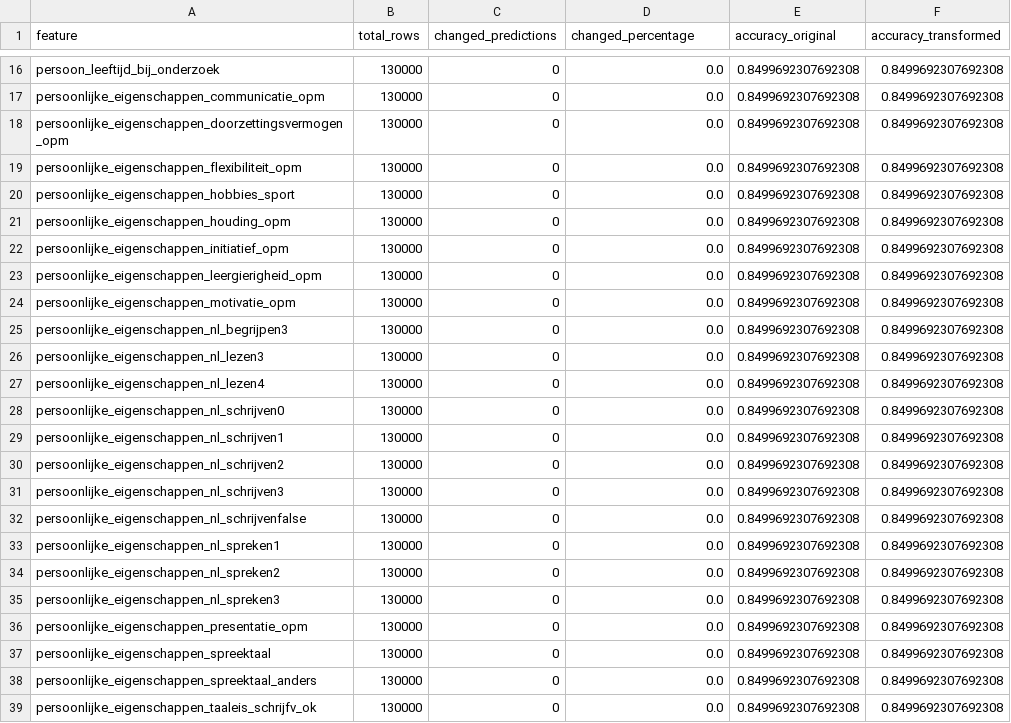
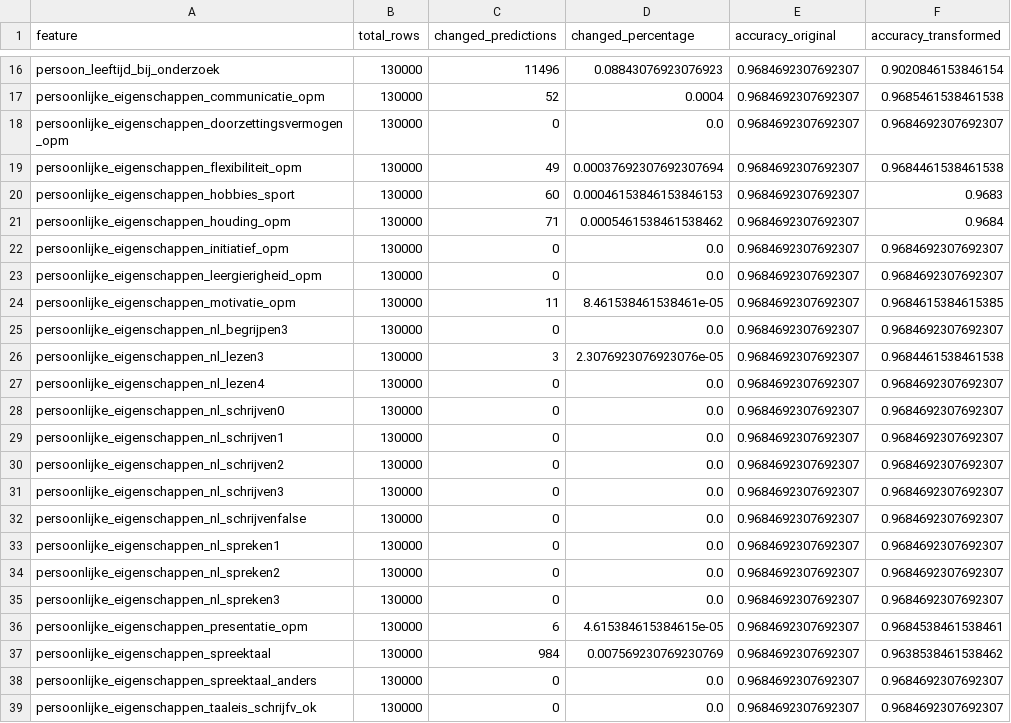
Before and after one commit to johnarioD/DSAIT-4015-A1, a CSV file: model_2_results.csv, drawn as a sheet; only a part is shown, gaps mark what is left out; the diff covers the shown part only; the diff names each change by its address in the sheet, - before the commit and + after, or states it on an @@ line.

```diff
--- a/model_2_results.csv
+++ b/model_2_results.csv
-C16 (changed_predictions): 0
+C16 (changed_predictions): 11496
-D16 (changed_percentage): 0.0
+D16 (changed_percentage): 0.08843076923076923
-E16:E39 (accuracy_original): 0.8499692307692308
+E16:E39 (accuracy_original): 0.9684692307692307
-F16 (accuracy_transformed): 0.8499692307692308
+F16 (accuracy_transformed): 0.9020846153846154
-C17 (changed_predictions): 0
+C17 (changed_predictions): 52
-D17 (changed_percentage): 0.0
+D17 (changed_percentage): 0.0004
-F17 (accuracy_transformed): 0.8499692307692308
+F17 (accuracy_transformed): 0.9685461538461538
-F18 (accuracy_transformed): 0.8499692307692308
+F18 (accuracy_transformed): 0.9684692307692307
-C19 (changed_predictions): 0
+C19 (changed_predictions): 49
-D19 (changed_percentage): 0.0
+D19 (changed_percentage): 0.00037692307692307694
-F19 (accuracy_transformed): 0.8499692307692308
+F19 (accuracy_transformed): 0.9684461538461538
-C20 (changed_predictions): 0
+C20 (changed_predictions): 60
-D20 (changed_percentage): 0.0
+D20 (changed_percentage): 0.00046153846153846153
-F20 (accuracy_transformed): 0.8499692307692308
+F20 (accuracy_transformed): 0.9683
-C21 (changed_predictions): 0
+C21 (changed_predictions): 71
-D21 (changed_percentage): 0.0
+D21 (changed_percentage): 0.0005461538461538462
-F21 (accuracy_transformed): 0.8499692307692308
+F21 (accuracy_transformed): 0.9684
-F22:F23 (accuracy_transformed): 0.8499692307692308
+F22:F23 (accuracy_transformed): 0.9684692307692307
-C24 (changed_predictions): 0
+C24 (changed_predictions): 11
-D24 (changed_percentage): 0.0
+D24 (changed_percentage): 8.461538461538461e-05
-F24 (accuracy_transformed): 0.8499692307692308
+F24 (accuracy_transformed): 0.9684615384615385
-F25 (accuracy_transformed): 0.8499692307692308
+F25 (accuracy_transformed): 0.9684692307692307
-C26 (changed_predictions): 0
+C26 (changed_predictions): 3
-D26 (changed_percentage): 0.0
+D26 (changed_percentage): 2.3076923076923076e-05
-F26 (accuracy_transformed): 0.8499692307692308
+F26 (accuracy_transformed): 0.9684461538461538
-F27:F35 (accuracy_transformed): 0.8499692307692308
+F27:F35 (accuracy_transformed): 0.9684692307692307
-C36 (changed_predictions): 0
+C36 (changed_predictions): 6
-D36 (changed_percentage): 0.0
+D36 (changed_percentage): 4.615384615384615e-05
-F36 (accuracy_transformed): 0.8499692307692308
+F36 (accuracy_transformed): 0.9684538461538461
-C37 (changed_predictions): 0
+C37 (changed_predictions): 984
-D37 (changed_percentage): 0.0
+D37 (changed_percentage): 0.007569230769230769
-F37 (accuracy_transformed): 0.8499692307692308
+F37 (accuracy_transformed): 0.9638538461538462
-F38:F39 (accuracy_transformed): 0.8499692307692308
+F38:F39 (accuracy_transformed): 0.9684692307692307
```
Also changed, not shown: 132 edited cells elsewhere in this file, model_1_results.csv, 3 other files.
